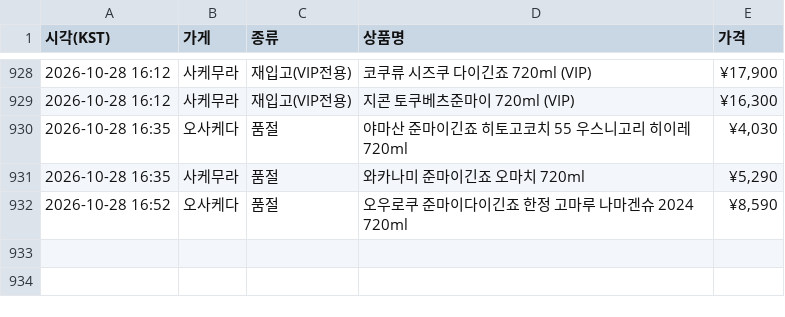
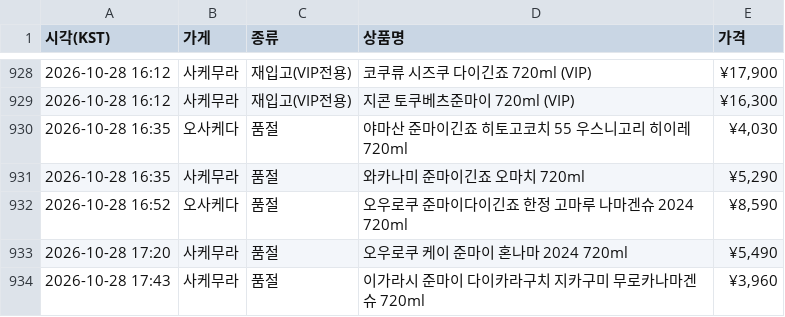
Before and after one commit to zerocustom84-alt/sake-watch, a CSV file: history.csv, drawn as a sheet; only a part is shown, gaps mark what is left out; the diff names each change by its address in the sheet, - before the commit and + after, or states it on an @@ line.

```diff
--- a/history.csv
+++ b/history.csv
+row 933: 2026-10-28 17:20 | 사케무라 | 품절 | 오우로쿠 케이 준마이 혼나마 2024 720ml | ¥5,490
+row 934: 2026-10-28 17:43 | 사케무라 | 품절 | 이가라시 준마이 다이카라구치 지카구미 무로카나마겐슈 720ml | ¥3,960
```
Also changed, not shown: 2 other files.
